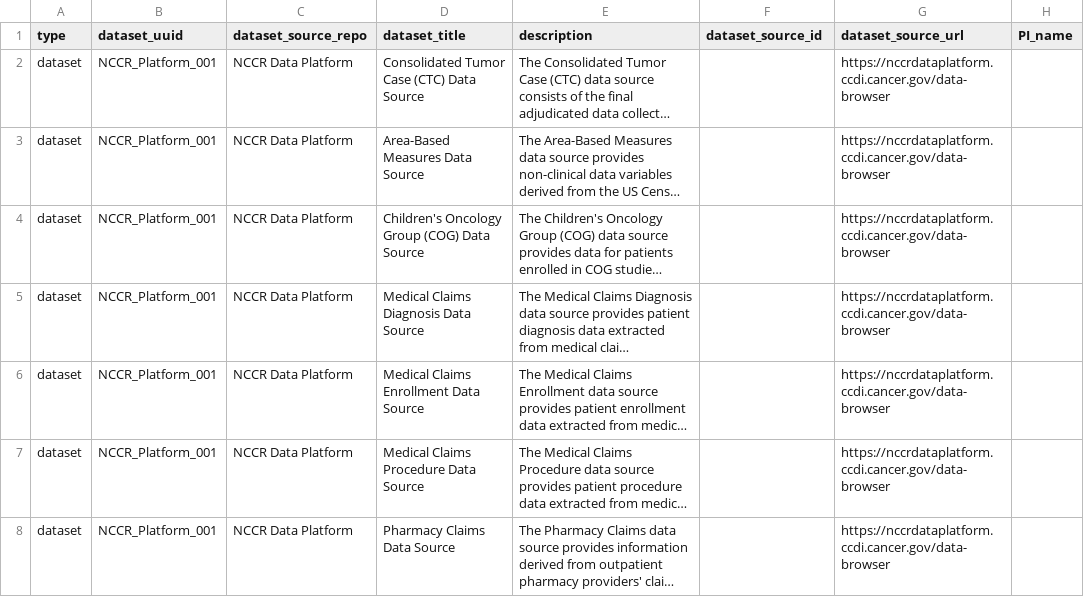
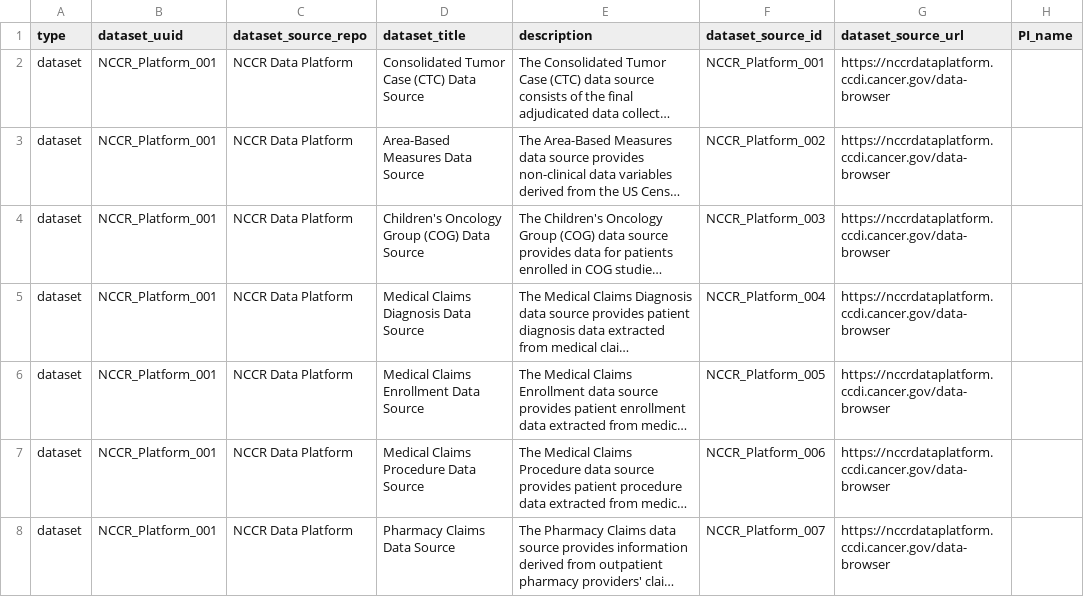
Before and after one commit to CBIIT/INS-Data, a TSV file: data/01_intermediate/nccr/2026-03-02/nccr_datasets_curated.tsv, drawn as a sheet; only a part is shown; long unchanged cells end in …; the diff names each change by its address in the sheet, - before the commit and + after, or states it on an @@ line.

Commit message:
INS-1556: Update dataset_source_id for NCCR

```diff
--- a/data/01_intermediate/nccr/2026-03-02/nccr_datasets_curated.tsv
+++ b/data/01_intermediate/nccr/2026-03-02/nccr_datasets_curated.tsv
-F2 (dataset_source_id): (empty)
+F2 (dataset_source_id): NCCR_Platform_001
-F3 (dataset_source_id): (empty)
+F3 (dataset_source_id): NCCR_Platform_002
-F4 (dataset_source_id): (empty)
+F4 (dataset_source_id): NCCR_Platform_003
-F5 (dataset_source_id): (empty)
+F5 (dataset_source_id): NCCR_Platform_004
-F6 (dataset_source_id): (empty)
+F6 (dataset_source_id): NCCR_Platform_005
-F7 (dataset_source_id): (empty)
+F7 (dataset_source_id): NCCR_Platform_006
-F8 (dataset_source_id): (empty)
+F8 (dataset_source_id): NCCR_Platform_007
```
Also changed, not shown: data/02_output/nccr/2026-03-02/nccr_datasets_curated_clean.tsv.
